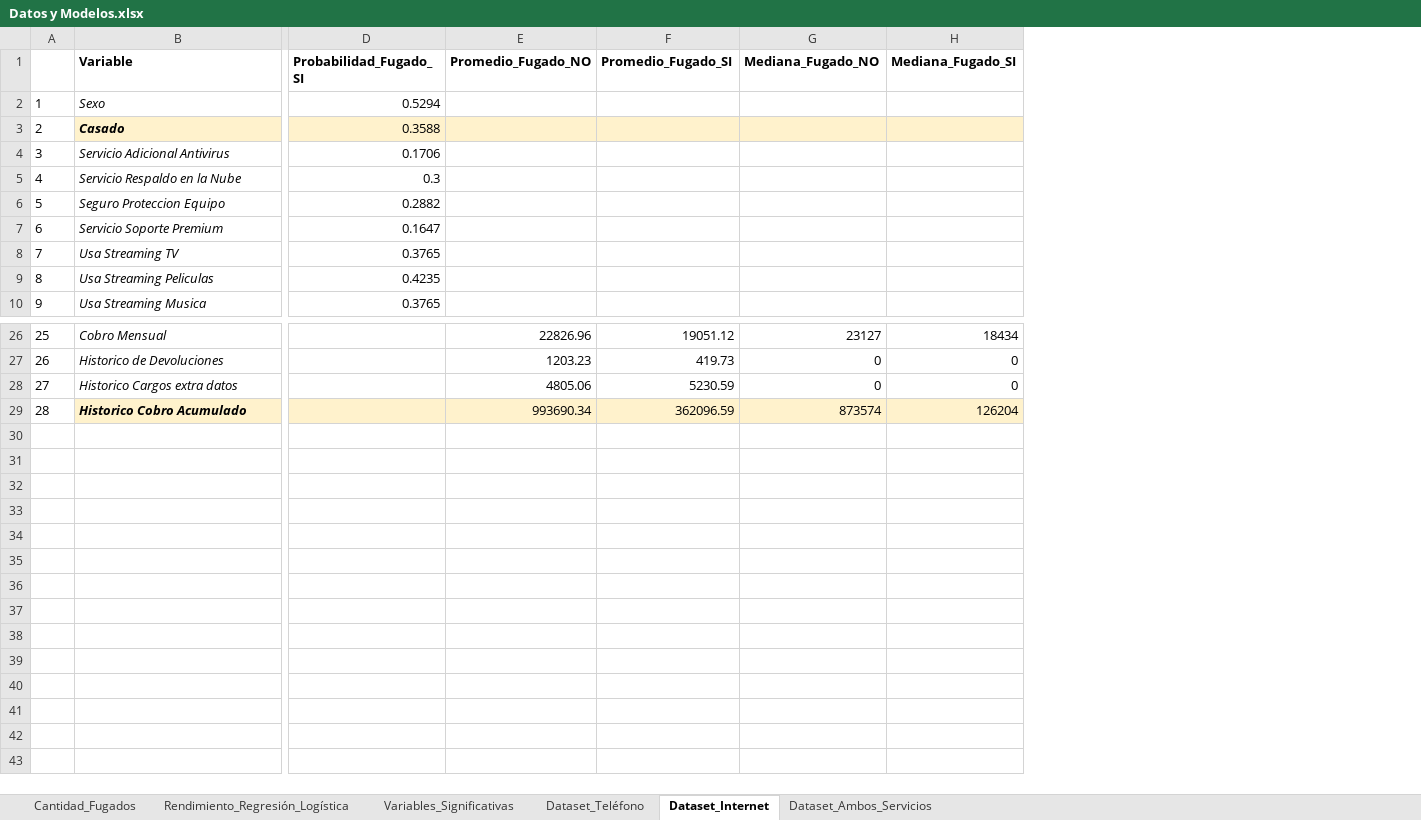
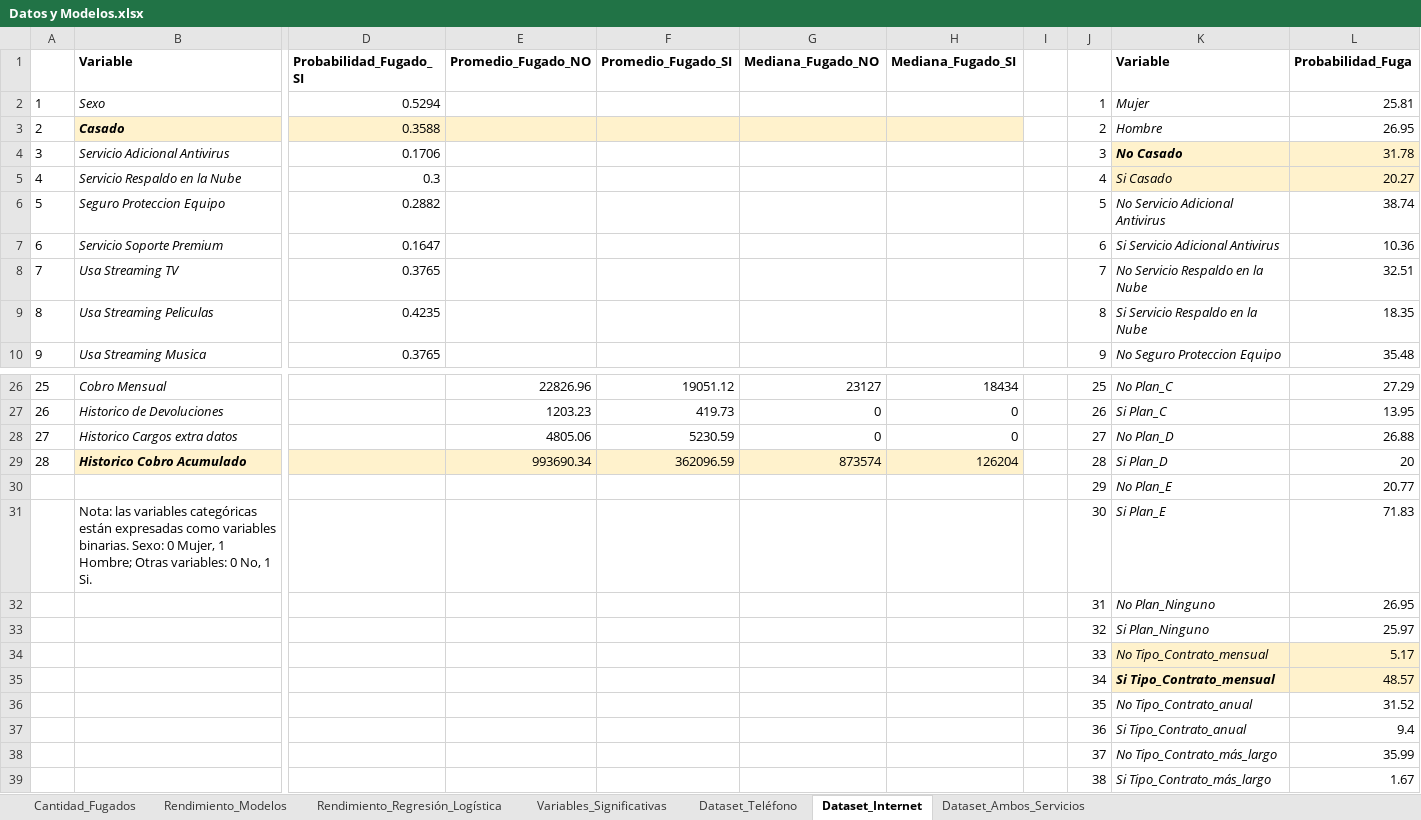
Before and after one commit to NestorPatricio/Diplomado_Big_Data_Data_Science, an Excel workbook: Ciencia de datos y sus aplicaciones/Proyectos/Proyecto 1/Datos y Modelos.xlsx, sheet Dataset_Internet, drawn as a sheet; only a part is shown, gaps mark what is left out; values as stored, in another font and other column widths than the file's, no borders; charts and pictures not drawn; rows hold the shown columns only; the diff names each change by its address in the sheet, - before the commit and + after, or states it on an @@ line.

```diff
--- a/Ciencia de datos y sus aplicaciones/Proyectos/Proyecto 1/Datos y Modelos.xlsx (sheet Dataset_Internet)
+++ b/Ciencia de datos y sus aplicaciones/Proyectos/Proyecto 1/Datos y Modelos.xlsx (sheet Dataset_Internet)
+sheet tab: Rendimiento_Modelos
+column I, empty
+column J, rows 2-10: 1 | 2 | 3 | 4 | 5 | 6 | 7 | 8 | 9; rows 26-29: 25 | 26 | 27 | 28
+column K (Variable), rows 2-10: Mujer | Hombre | No Casado | Si Casado | No Servicio Adicional Antivirus | Si Servicio Adicional Antivirus | No Servicio Respaldo en la Nube | Si Servicio Respaldo en la Nube | No Seguro Proteccion Equipo; rows 26-29: No Plan_C | Si Plan_C | No Plan_D | Si Plan_D
+column L (Probabilidad_Fuga), rows 2-10: 25.81 | 26.95 | 31.78 | 20.27 | 38.74 | 10.36 | 32.51 | 18.35 | 35.48; rows 26-29: 27.29 | 13.95 | 26.88 | 20
+row 30:  |  |  |  |  |  |  |  | 29 | No Plan_E | 20.77
+row 31:  | Nota: las variables categóricas están expresadas como variables binarias. Sexo: 0 Mujer, 1 Hombre; Otras variables: 0 No, 1 Si. |  |  |  |  |  |  | 30 | Si Plan_E | 71.83
+row 32:  |  |  |  |  |  |  |  | 31 | No Plan_Ninguno | 26.95
+row 33:  |  |  |  |  |  |  |  | 32 | Si Plan_Ninguno | 25.97
+row 34:  |  |  |  |  |  |  |  | 33 | No Tipo_Contrato_mensual | 5.17
+row 35:  |  |  |  |  |  |  |  | 34 | Si Tipo_Contrato_mensual | 48.57
+row 36:  |  |  |  |  |  |  |  | 35 | No Tipo_Contrato_anual | 31.52
+row 37:  |  |  |  |  |  |  |  | 36 | Si Tipo_Contrato_anual | 9.4
+row 38:  |  |  |  |  |  |  |  | 37 | No Tipo_Contrato_más_largo | 35.99
+row 39:  |  |  |  |  |  |  |  | 38 | Si Tipo_Contrato_más_largo | 1.67
```
Also changed, not shown: sheet Dataset_Ambos_Servicios, sheet Dataset_Teléfono, sheet Cantidad_Fugados, sheet Variables_Significativas, charts or pictures, 2 other files.
